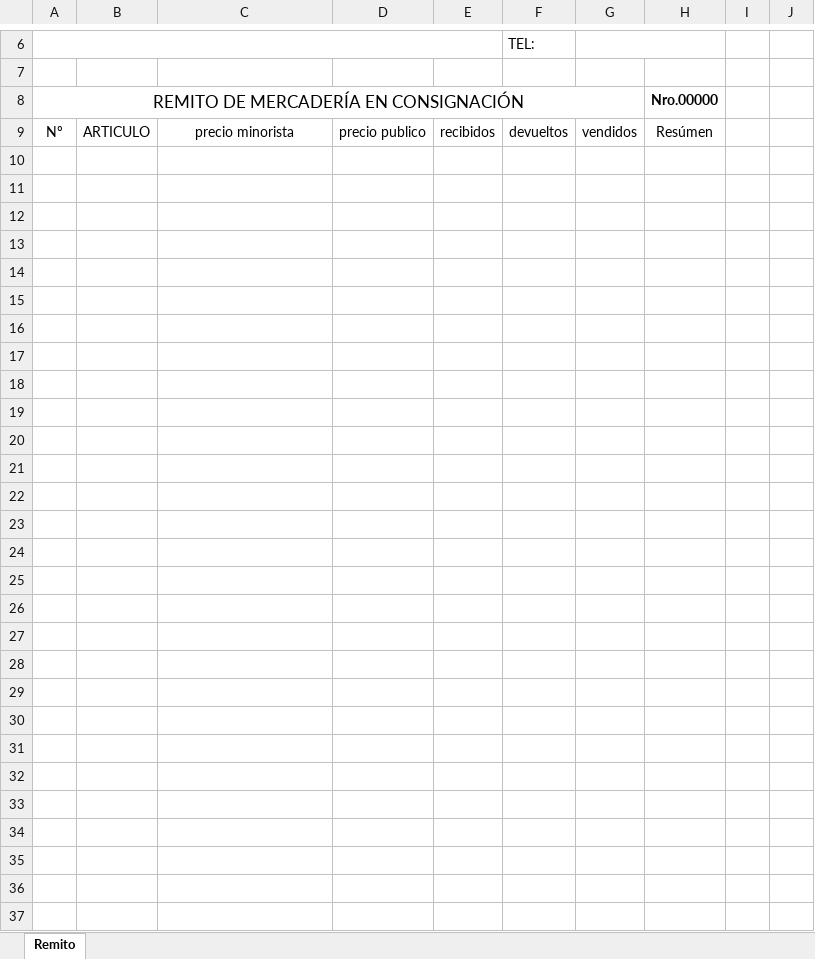
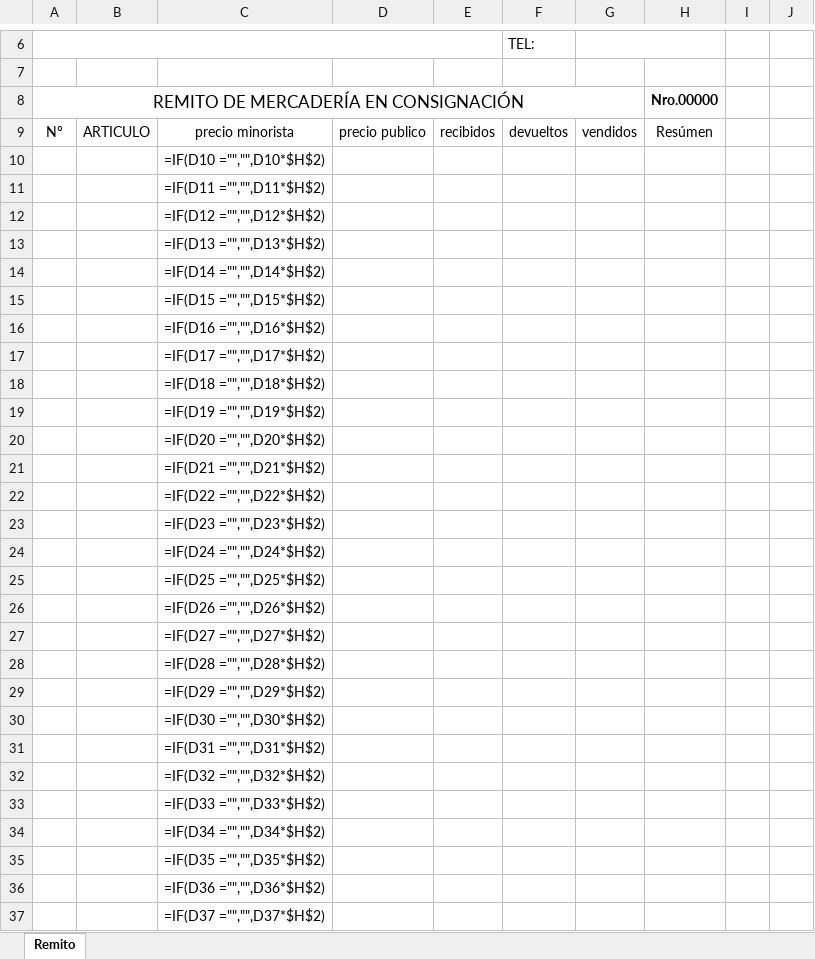
Before and after one commit to Bairesman-arg/cappello-sombreros, an Excel workbook: DOCS/REMITO_Master.xlsx, sheet Remito, drawn as a sheet; only a part is shown, gaps mark what is left out; values as stored, in another font and other column widths than the file's, no borders; formulas without a stored value are shown as written; the diff covers the shown part only; the diff names each change by its address in the sheet, - before the commit and + after, or states it on an @@ line.

Commit message:
Impresion incorrecta de los Remitos.

```diff
--- a/DOCS/REMITO_Master.xlsx (sheet Remito)
+++ b/DOCS/REMITO_Master.xlsx (sheet Remito)
-C10: (empty)
+C10: =IF(D10 ="","",D10*$H$2)
-C11: (empty)
+C11: =IF(D11 ="","",D11*$H$2)
-C12: (empty)
+C12: =IF(D12 ="","",D12*$H$2)
-C13: (empty)
+C13: =IF(D13 ="","",D13*$H$2)
-C14: (empty)
+C14: =IF(D14 ="","",D14*$H$2)
-C15: (empty)
+C15: =IF(D15 ="","",D15*$H$2)
-C16: (empty)
+C16: =IF(D16 ="","",D16*$H$2)
-C17: (empty)
+C17: =IF(D17 ="","",D17*$H$2)
-C18: (empty)
+C18: =IF(D18 ="","",D18*$H$2)
-C19: (empty)
+C19: =IF(D19 ="","",D19*$H$2)
-C20: (empty)
+C20: =IF(D20 ="","",D20*$H$2)
-C21: (empty)
+C21: =IF(D21 ="","",D21*$H$2)
-C22: (empty)
+C22: =IF(D22 ="","",D22*$H$2)
-C23: (empty)
+C23: =IF(D23 ="","",D23*$H$2)
-C24: (empty)
+C24: =IF(D24 ="","",D24*$H$2)
-C25: (empty)
+C25: =IF(D25 ="","",D25*$H$2)
-C26: (empty)
+C26: =IF(D26 ="","",D26*$H$2)
-C27: (empty)
+C27: =IF(D27 ="","",D27*$H$2)
-C28: (empty)
+C28: =IF(D28 ="","",D28*$H$2)
-C29: (empty)
+C29: =IF(D29 ="","",D29*$H$2)
-C30: (empty)
+C30: =IF(D30 ="","",D30*$H$2)
-C31: (empty)
+C31: =IF(D31 ="","",D31*$H$2)
-C32: (empty)
+C32: =IF(D32 ="","",D32*$H$2)
-C33: (empty)
+C33: =IF(D33 ="","",D33*$H$2)
-C34: (empty)
+C34: =IF(D34 ="","",D34*$H$2)
-C35: (empty)
+C35: =IF(D35 ="","",D35*$H$2)
-C36: (empty)
+C36: =IF(D36 ="","",D36*$H$2)
-C37: (empty)
+C37: =IF(D37 ="","",D37*$H$2)
```
Also changed, not shown: 811 removed rows and 4 edited cells elsewhere in this sheet, 1 other file.
